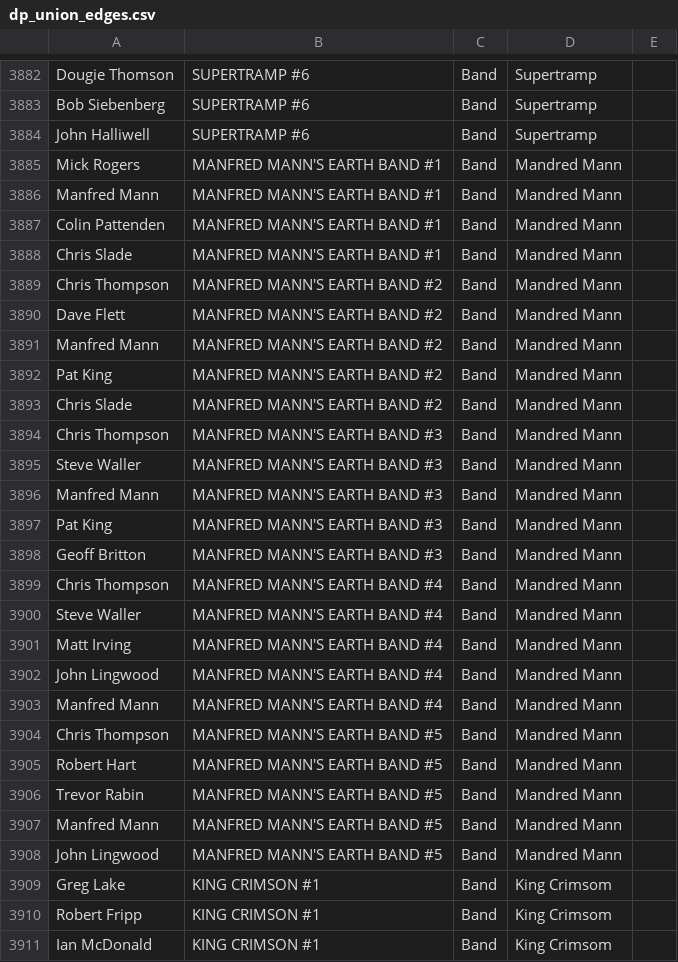
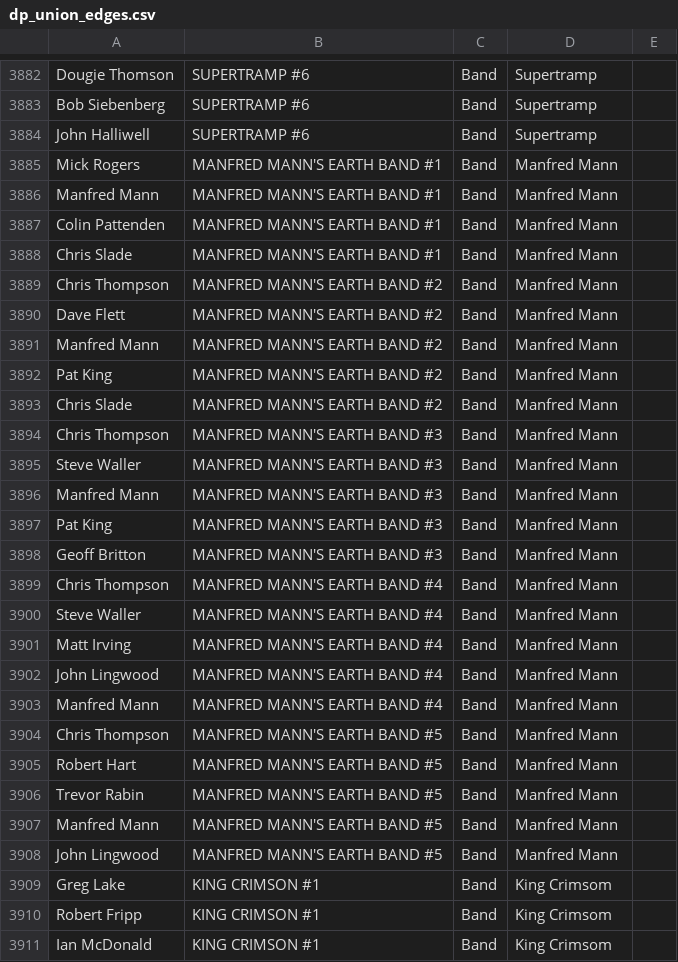
Before and after one commit to greggtdd/DeepPurpleNetwork, a CSV file: dp_union_edges.csv, drawn as a sheet; only a part is shown, gaps mark what is left out; the diff covers the shown part only.

Commit message:
Updated dataset

```diff
--- a/dp_union_edges.csv
+++ b/dp_union_edges.csv
@@ -3884,26 +3884,26 @@ Bob Siebenberg,SUPERTRAMP #6,Band,Supertramp,
 John Halliwell,SUPERTRAMP #6,Band,Supertramp,
-Mick Rogers,MANFRED MANN'S EARTH BAND #1,Band,Mandred Mann,
-Manfred Mann,MANFRED MANN'S EARTH BAND #1,Band,Mandred Mann,
-Colin Pattenden,MANFRED MANN'S EARTH BAND #1,Band,Mandred Mann,
-Chris Slade,MANFRED MANN'S EARTH BAND #1,Band,Mandred Mann,
-Chris Thompson,MANFRED MANN'S EARTH BAND #2,Band,Mandred Mann,
-Dave Flett,MANFRED MANN'S EARTH BAND #2,Band,Mandred Mann,
-Manfred Mann,MANFRED MANN'S EARTH BAND #2,Band,Mandred Mann,
-Pat King,MANFRED MANN'S EARTH BAND #2,Band,Mandred Mann,
-Chris Slade,MANFRED MANN'S EARTH BAND #2,Band,Mandred Mann,
-Chris Thompson,MANFRED MANN'S EARTH BAND #3,Band,Mandred Mann,
-Steve Waller,MANFRED MANN'S EARTH BAND #3,Band,Mandred Mann,
-Manfred Mann,MANFRED MANN'S EARTH BAND #3,Band,Mandred Mann,
-Pat King,MANFRED MANN'S EARTH BAND #3,Band,Mandred Mann,
-Geoff Britton,MANFRED MANN'S EARTH BAND #3,Band,Mandred Mann,
-Chris Thompson,MANFRED MANN'S EARTH BAND #4,Band,Mandred Mann,
-Steve Waller,MANFRED MANN'S EARTH BAND #4,Band,Mandred Mann,
-Matt Irving,MANFRED MANN'S EARTH BAND #4,Band,Mandred Mann,
-John Lingwood,MANFRED MANN'S EARTH BAND #4,Band,Mandred Mann,
-Manfred Mann,MANFRED MANN'S EARTH BAND #4,Band,Mandred Mann,
-Chris Thompson,MANFRED MANN'S EARTH BAND #5,Band,Mandred Mann,
-Robert Hart,MANFRED MANN'S EARTH BAND #5,Band,Mandred Mann,
-Trevor Rabin,MANFRED MANN'S EARTH BAND #5,Band,Mandred Mann,
-Manfred Mann,MANFRED MANN'S EARTH BAND #5,Band,Mandred Mann,
-John Lingwood,MANFRED MANN'S EARTH BAND #5,Band,Mandred Mann,
+Mick Rogers,MANFRED MANN'S EARTH BAND #1,Band,Manfred Mann,
+Manfred Mann,MANFRED MANN'S EARTH BAND #1,Band,Manfred Mann,
+Colin Pattenden,MANFRED MANN'S EARTH BAND #1,Band,Manfred Mann,
+Chris Slade,MANFRED MANN'S EARTH BAND #1,Band,Manfred Mann,
+Chris Thompson,MANFRED MANN'S EARTH BAND #2,Band,Manfred Mann,
+Dave Flett,MANFRED MANN'S EARTH BAND #2,Band,Manfred Mann,
+Manfred Mann,MANFRED MANN'S EARTH BAND #2,Band,Manfred Mann,
+Pat King,MANFRED MANN'S EARTH BAND #2,Band,Manfred Mann,
+Chris Slade,MANFRED MANN'S EARTH BAND #2,Band,Manfred Mann,
+Chris Thompson,MANFRED MANN'S EARTH BAND #3,Band,Manfred Mann,
+Steve Waller,MANFRED MANN'S EARTH BAND #3,Band,Manfred Mann,
+Manfred Mann,MANFRED MANN'S EARTH BAND #3,Band,Manfred Mann,
+Pat King,MANFRED MANN'S EARTH BAND #3,Band,Manfred Mann,
+Geoff Britton,MANFRED MANN'S EARTH BAND #3,Band,Manfred Mann,
+Chris Thompson,MANFRED MANN'S EARTH BAND #4,Band,Manfred Mann,
+Steve Waller,MANFRED MANN'S EARTH BAND #4,Band,Manfred Mann,
+Matt Irving,MANFRED MANN'S EARTH BAND #4,Band,Manfred Mann,
+John Lingwood,MANFRED MANN'S EARTH BAND #4,Band,Manfred Mann,
+Manfred Mann,MANFRED MANN'S EARTH BAND #4,Band,Manfred Mann,
+Chris Thompson,MANFRED MANN'S EARTH BAND #5,Band,Manfred Mann,
+Robert Hart,MANFRED MANN'S EARTH BAND #5,Band,Manfred Mann,
+Trevor Rabin,MANFRED MANN'S EARTH BAND #5,Band,Manfred Mann,
+Manfred Mann,MANFRED MANN'S EARTH BAND #5,Band,Manfred Mann,
+John Lingwood,MANFRED MANN'S EARTH BAND #5,Band,Manfred Mann,
 Greg Lake,KING CRIMSON #1,Band,King Crimsom,
```
Also changed, not shown: 5 edited cells elsewhere in this file.
